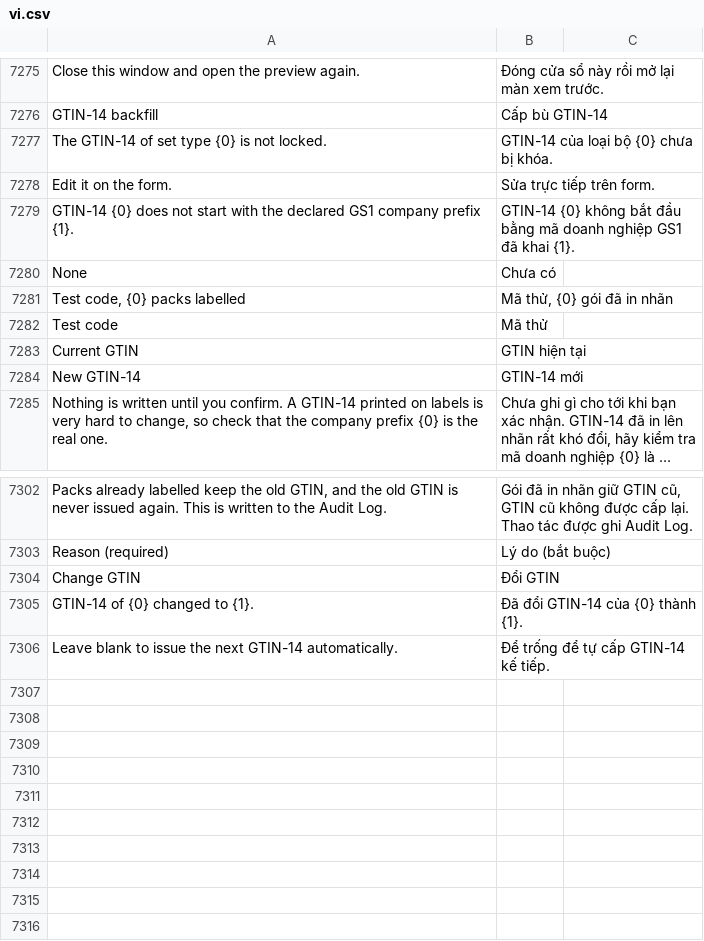
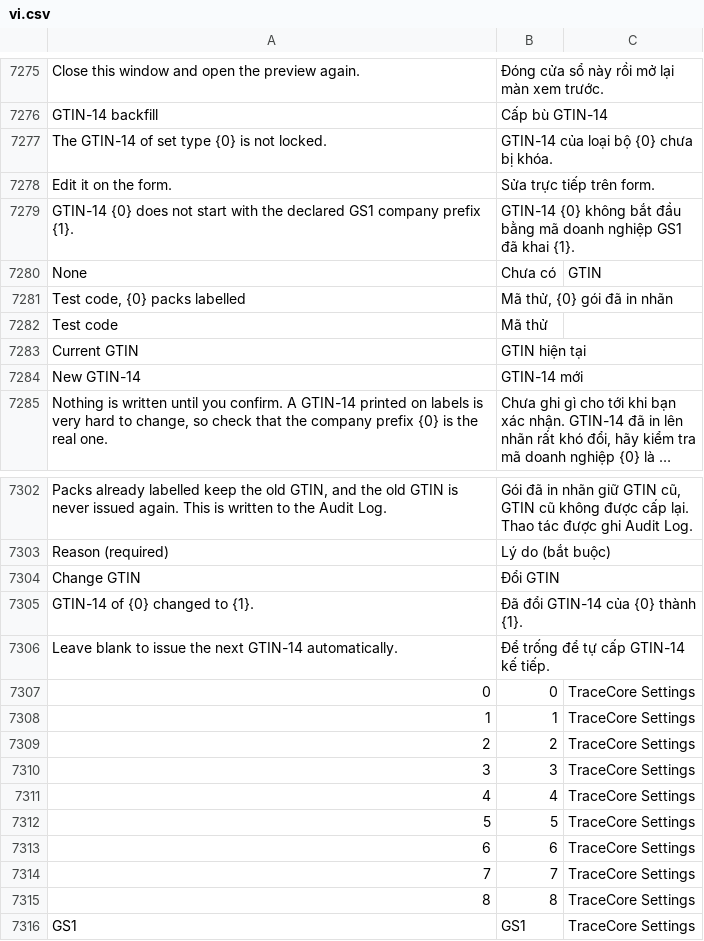
Before and after one commit to mvl26/tracecore, a CSV file: tracecore/translations/vi.csv, drawn as a sheet; only a part is shown, gaps mark what is left out; long unchanged cells end in ….

```diff
--- a/tracecore/translations/vi.csv
+++ b/tracecore/translations/vi.csv
@@ -7279,3 +7279,3 @@ Edit it on the form.,Sửa trực tiếp trên form.,
 GTIN-14 {0} does not start with the declared GS1 company prefix {1}.,GTIN-14 {0} không bắt đầu bằng mã doanh nghiệp GS1 đã khai {1}.,
-None,Chưa có,
+None,Chưa có,GTIN
 "Test code, {0} packs labelled","Mã thử, {0} gói đã in nhãn",
@@ -7306 +7306,11 @@ GTIN-14 of {0} changed to {1}.,Đã đổi GTIN-14 của {0} thành {1}.,
 Leave blank to issue the next GTIN-14 automatically.,Để trống để tự cấp GTIN-14 kế tiếp.,
+0,0,TraceCore Settings
+1,1,TraceCore Settings
+2,2,TraceCore Settings
+3,3,TraceCore Settings
+4,4,TraceCore Settings
+5,5,TraceCore Settings
+6,6,TraceCore Settings
+7,7,TraceCore Settings
+8,8,TraceCore Settings
+GS1,GS1,TraceCore Settings
```
Also changed, not shown: 15 other files.
